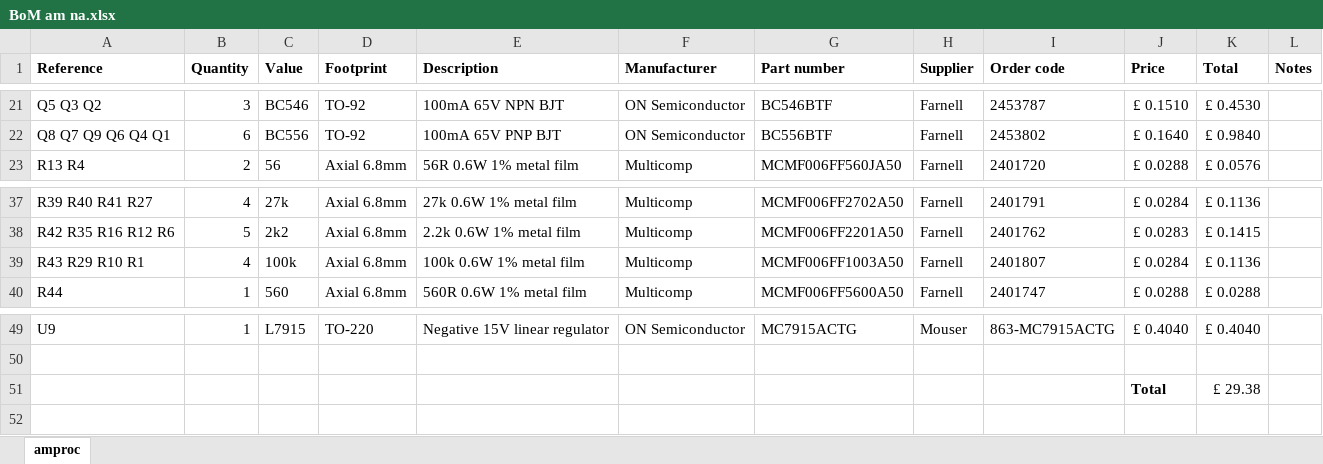
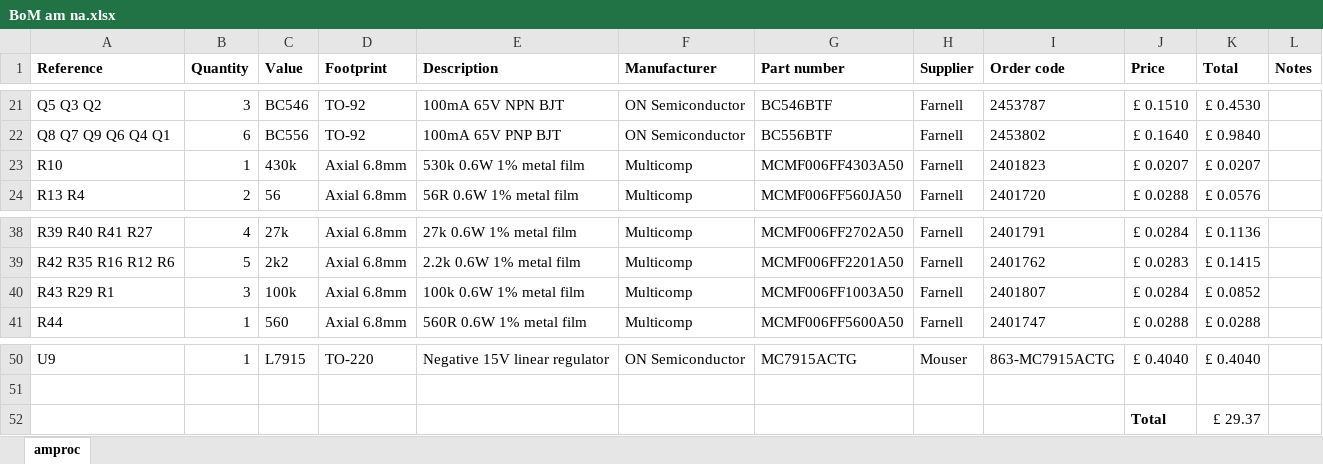
Before and after one commit to jvok94/D4Damager, an Excel workbook: amproc/BoM am na.xlsx, sheet amproc, drawn as a sheet; only a part is shown, gaps mark what is left out; values as stored, in another font and other column widths than the file's, no borders; addresses are those after the commit; the diff names each change by its address in the sheet, - before the commit and + after, or states it on an @@ line.

```diff
--- a/amproc/BoM am na.xlsx (sheet amproc)
+++ b/amproc/BoM am na.xlsx (sheet amproc)
+row 23: R10 | 1 | 430k | Axial 6.8mm | 530k 0.6W 1% metal film | Multicomp | MCMF006FF4303A50 | Farnell | 2401823 | £ 0.0207 | £ 0.0207
-A40 (Reference): R43 R29 R10 R1
+A40 (Reference): R43 R29 R1
-B40 (Quantity): 4
+B40 (Quantity): 3
-K40 (Total): £ 0.1136
+K40 (Total): £ 0.0852
-K52 (Total): £ 29.38
+K52 (Total): £ 29.37
```
Also changed, not shown: formulas that keep their value, amproc/BoM am row.xlsx, amproc/BoM core.xlsx, 4 other files.
